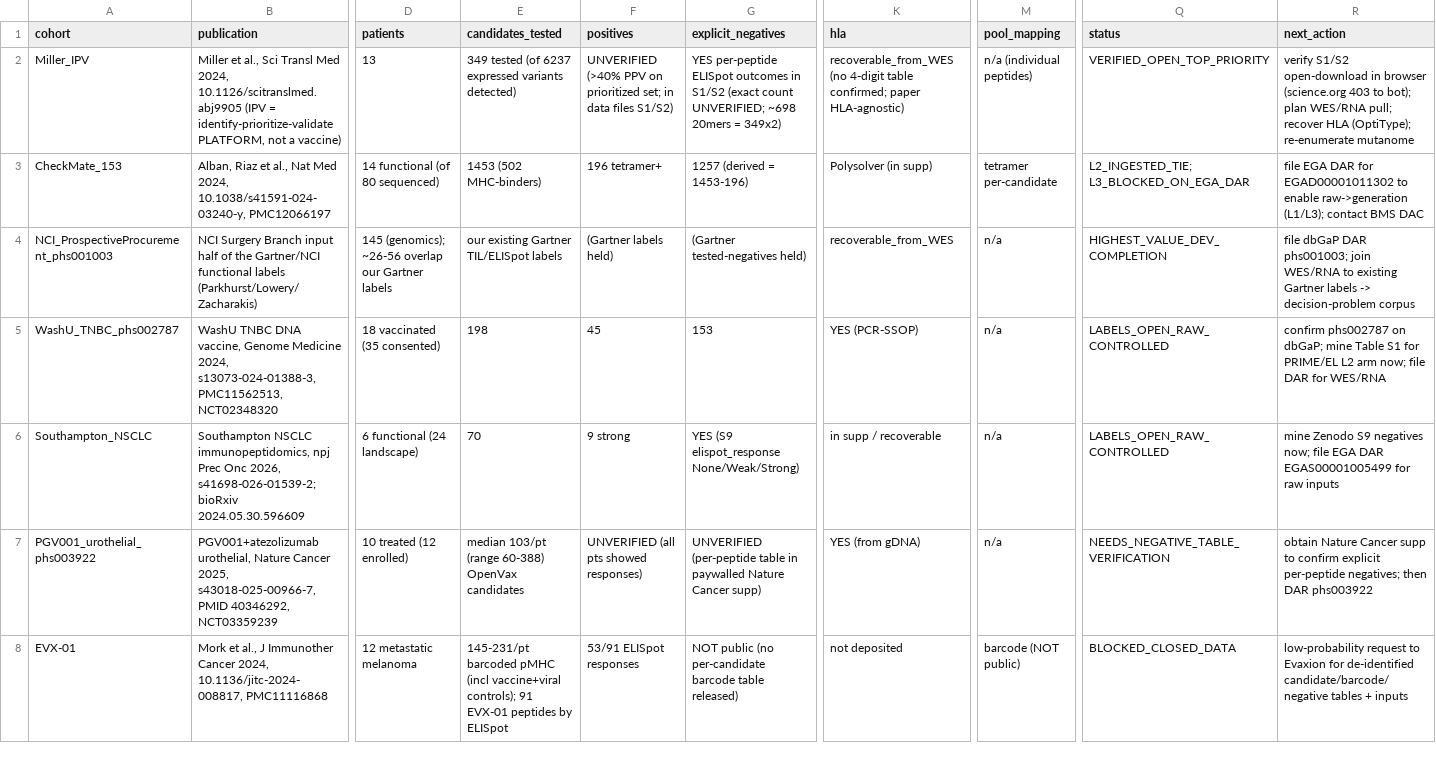
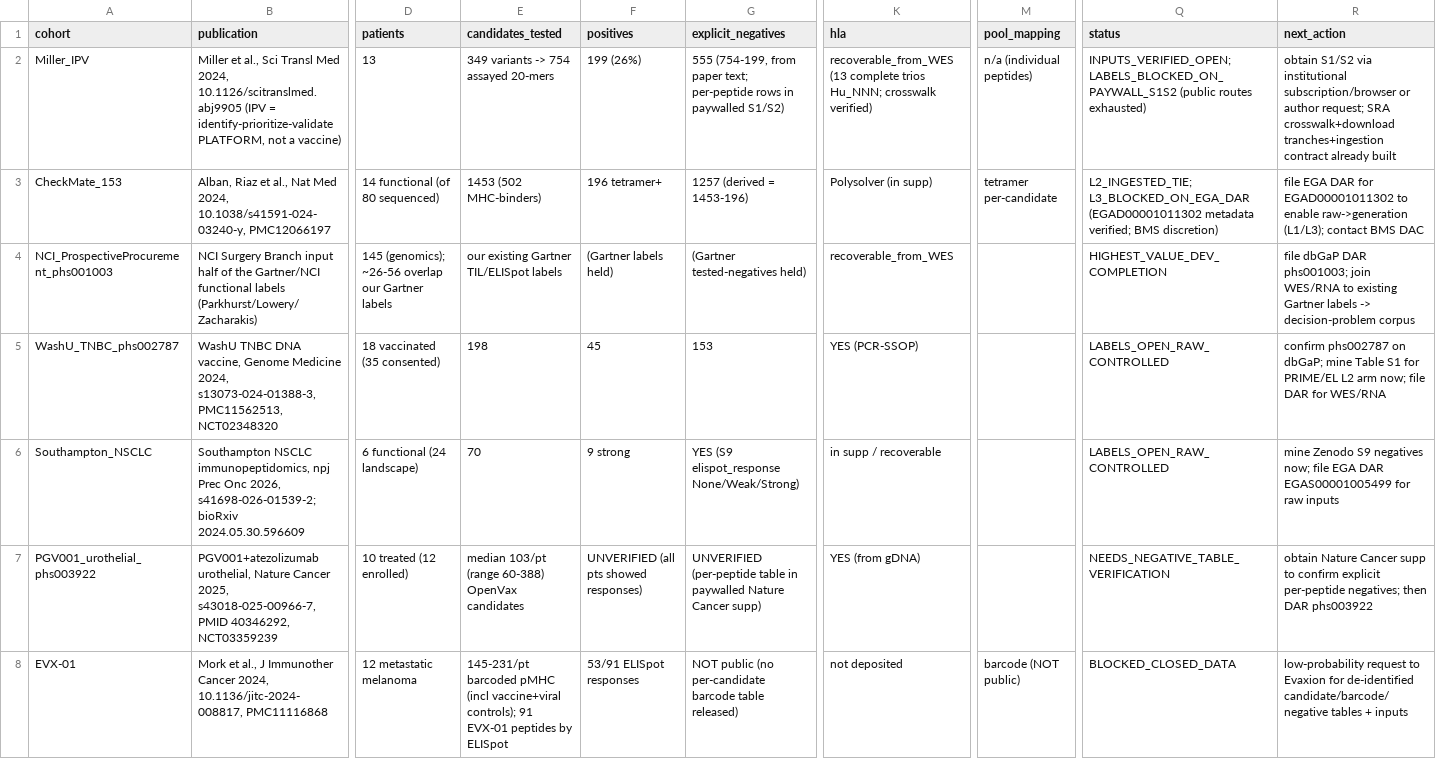
Before and after one commit to saivivekvenna/epicurus-neo, a CSV file: artifacts/milestone_7_decision/external_validation/COHORT_ACQUISITION_TRACKER.csv, drawn as a sheet; only a part is shown, gaps mark what is left out; the diff covers the shown part only; the diff names each change by its address in the sheet, - before the commit and + after, or states it on an @@ line.

```diff
--- a/artifacts/milestone_7_decision/external_validation/COHORT_ACQUISITION_TRACKER.csv
+++ b/artifacts/milestone_7_decision/external_validation/COHORT_ACQUISITION_TRACKER.csv
-E2 (candidates_tested): 349 tested (of 6237 expressed variants detected)
+E2 (candidates_tested): 349 variants -> 754 assayed 20-mers
-F2 (positives): UNVERIFIED (>40% PPV on prioritized set; in data files S1/S2)
+F2 (positives): 199 (26%)
-G2 (explicit_negatives): YES per-peptide ELISpot outcomes in S1/S2 (exact count UNVERIFIED; ~698 20mers = 349x2)
+G2 (explicit_negatives): 555 (754-199, from paper text; per-peptide rows in paywalled S1/S2)
-K2 (hla): recoverable_from_WES (no 4-digit table confirmed; paper HLA-agnostic)
+K2 (hla): recoverable_from_WES (13 complete trios Hu_NNN; crosswalk verified)
-Q2 (status): VERIFIED_OPEN_TOP_PRIORITY
+Q2 (status): INPUTS_VERIFIED_OPEN; LABELS_BLOCKED_ON_PAYWALL_S1S2 (public routes exhausted)
-R2 (next_action): verify S1/S2 open-download in browser (science.org 403 to bot); plan WES/RNA pull; recover HLA (OptiType); re-enumerate mutanome
+R2 (next_action): obtain S1/S2 via institutional subscription/browser or author request; SRA crosswalk+download tranches+ingestion contract already built
-Q3 (status): L2_INGESTED_TIE; L3_BLOCKED_ON_EGA_DAR
+Q3 (status): L2_INGESTED_TIE; L3_BLOCKED_ON_EGA_DAR (EGAD00001011302 metadata verified; BMS discretion)
-M4:M7 (pool_mapping): n/a
+M4:M7 (pool_mapping): (empty)
```
Also changed, not shown: 3 edited cells elsewhere in this file, 10 other files.
